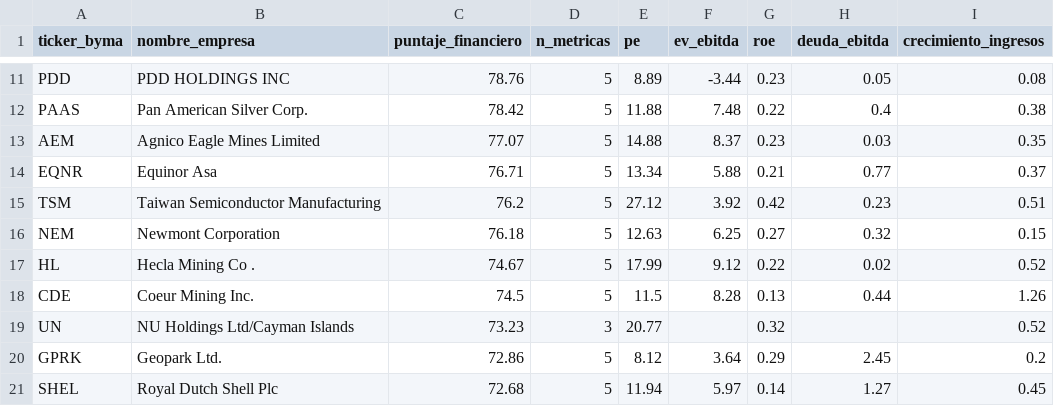
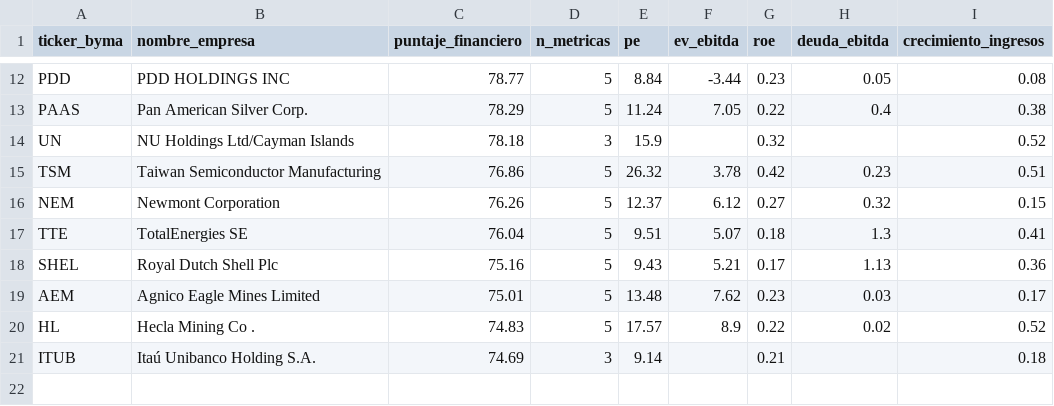
Before and after one commit to gusafig/Cedears-corto-largo, a CSV file: top_financiero.csv, drawn as a sheet; only a part is shown, gaps mark what is left out; removed rows and columns are numbered as before the commit, all else as after; the diff covers the shown part only; the diff names each change by its address in the sheet, - before the commit and + after, or states it on an @@ line.

```diff
--- a/top_financiero.csv
+++ b/top_financiero.csv
-C12 (puntaje_financiero): 78.76
+C12 (puntaje_financiero): 78.77
-E12 (pe): 8.89
+E12 (pe): 8.84
-C13 (puntaje_financiero): 78.42
+C13 (puntaje_financiero): 78.29
-E13 (pe): 11.88
+E13 (pe): 11.24
-F13 (ev_ebitda): 7.48
+F13 (ev_ebitda): 7.05
-row 13: AEM | Agnico Eagle Mines Limited | 77.07 | 5 | 14.88 | 8.37 | 0.23 | 0.03 | 0.35
-row 14: EQNR | Equinor Asa | 76.71 | 5 | 13.34 | 5.88 | 0.21 | 0.77 | 0.37
+row 14: UN | NU Holdings Ltd/Cayman Islands | 78.18 | 3 | 15.9 |  | 0.32 |  | 0.52
-C15 (puntaje_financiero): 76.2
+C15 (puntaje_financiero): 76.86
-E15 (pe): 27.12
+E15 (pe): 26.32
-F15 (ev_ebitda): 3.92
+F15 (ev_ebitda): 3.78
-C16 (puntaje_financiero): 76.18
+C16 (puntaje_financiero): 76.26
-E16 (pe): 12.63
+E16 (pe): 12.37
-F16 (ev_ebitda): 6.25
+F16 (ev_ebitda): 6.12
+row 17: TTE | TotalEnergies SE | 76.04 | 5 | 9.51 | 5.07 | 0.18 | 1.3 | 0.41
+row 18: SHEL | Royal Dutch Shell Plc | 75.16 | 5 | 9.43 | 5.21 | 0.17 | 1.13 | 0.36
+row 19: AEM | Agnico Eagle Mines Limited | 75.01 | 5 | 13.48 | 7.62 | 0.23 | 0.03 | 0.17
-C20 (puntaje_financiero): 74.67
+C20 (puntaje_financiero): 74.83
-E20 (pe): 17.99
+E20 (pe): 17.57
-F20 (ev_ebitda): 9.12
+F20 (ev_ebitda): 8.9
-row 18: CDE | Coeur Mining Inc. | 74.5 | 5 | 11.5 | 8.28 | 0.13 | 0.44 | 1.26
-row 19: UN | NU Holdings Ltd/Cayman Islands | 73.23 | 3 | 20.77 |  | 0.32 |  | 0.52
-row 20: GPRK | Geopark Ltd. | 72.86 | 5 | 8.12 | 3.64 | 0.29 | 2.45 | 0.2
-row 21: SHEL | Royal Dutch Shell Plc | 72.68 | 5 | 11.94 | 5.97 | 0.14 | 1.27 | 0.45
+row 21: ITUB | Itaú Unibanco Holding S.A. | 74.69 | 3 | 9.14 |  | 0.21 |  | 0.18
```
Also changed, not shown: 3 added rows, 2 removed rows and 26 edited cells elsewhere in this file, completo_financiero.csv.
